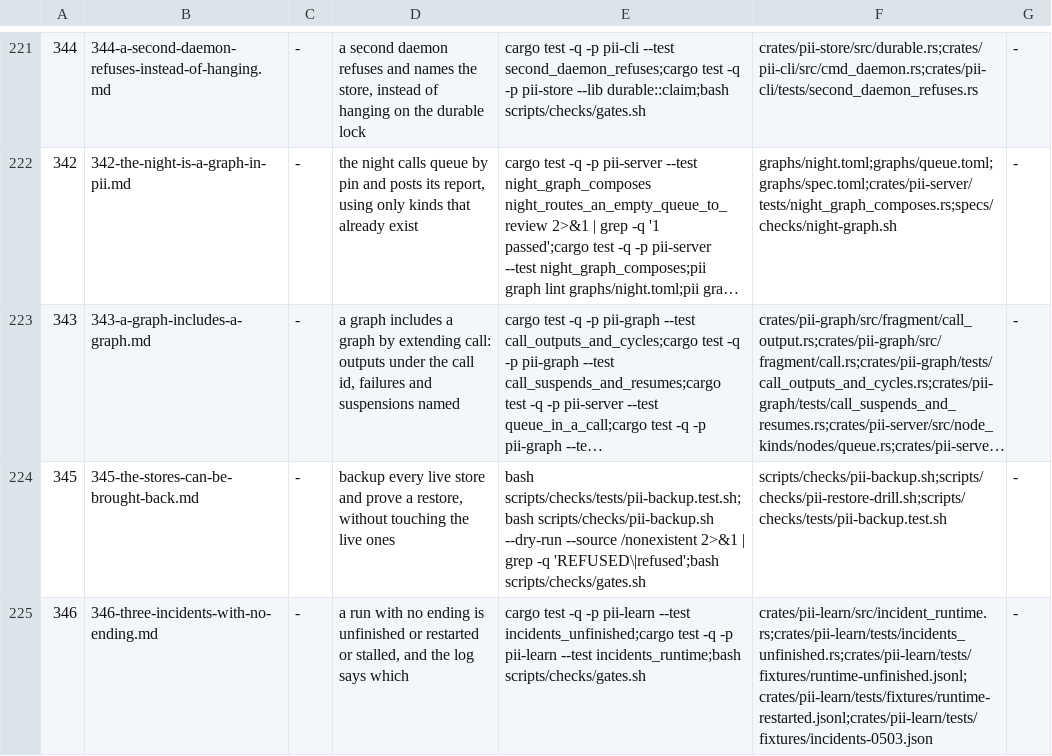
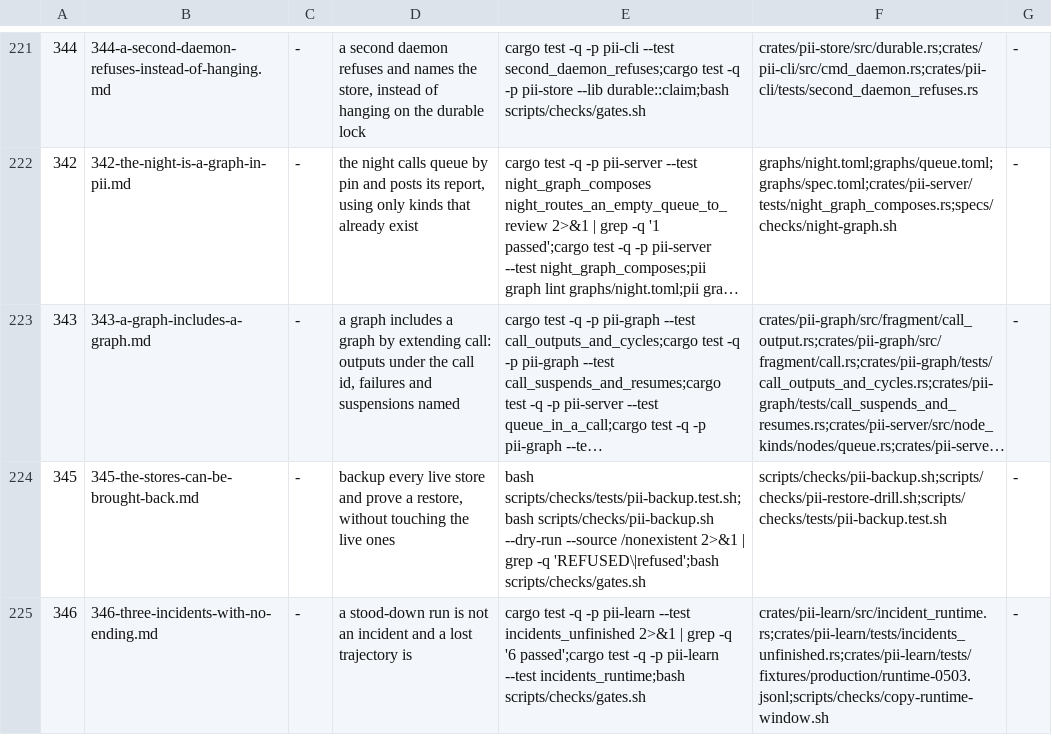
Before and after one commit to bitscrafts/pi-improved, a TSV file: scripts/autonomy/plan.tsv, drawn as a sheet; only a part is shown, gaps mark what is left out; long unchanged cells end in …; the diff names each change by its address in the sheet, - before the commit and + after, or states it on an @@ line.

Commit message:
346 was written on a guess; the host log says what the three runs were
The spec assumed three stalls. Reading the log at 05:03 says otherwise:

- r000000004356 was stood down: five `cron.rearmed` then `cron.disarmed{"reason":"digest is on demand (operator
  decision)"}`. An operator decision is not a fault, and reporting it as one trains the reader to ignore the list.
- r000000004577 and r000000004578 both POSTED to Discord (81 and 94 bytes). Their `trajectory.write.failed{"error":
  "Permission denied (os error 13)"}` is the real event: the run did its work and the evidence of it was destroyed.
  That is the opposite of a stall and deserves its own verdict, `observability-lost:{run}`.

The trajectory directory was created at 17:03 today, after those runs, and nothing of the kind has appeared since
the deploy — so the EACCES belongs to the pre-deploy binary. Recorded, not fixed here: it has its own evidence and
belongs in its own row.

The window is now a real copy extracted by `copy-runtime-window.sh`, not a hand-written fixture, and the row demands
exactly 0 stalled, 1 disarmed, 2 observability-lost so a regression cannot pass quietly.

```diff
--- a/scripts/autonomy/plan.tsv
+++ b/scripts/autonomy/plan.tsv
-D225: a run with no ending is unfinished or restarted or stalled, and the log says which
+D225: a stood-down run is not an incident and a lost trajectory is
-E225: …pii-learn --test incidents_unfinished;cargo test -q…
+E225: …pii-learn --test incidents_unfinished 2>&1 | grep -q '6 passed';cargo test -q…
-F225: crates/pii-learn/src/incident_runtime.rs;crates/pii-learn/tests/incidents_unfinished.rs;crates/pii-learn/tests/fixtures/runtime-unfinished.jsonl;crates/pii-learn/tests/fixtures/runtime-restarted.jsonl;crates/pii-learn/tests/fixtures/incidents-0503.json
+F225: crates/pii-learn/src/incident_runtime.rs;crates/pii-learn/tests/incidents_unfinished.rs;crates/pii-learn/tests/fixtures/production/runtime-0503.jsonl;scripts/checks/copy-runtime-window.sh
```
Also changed, not shown: 2 other files.
